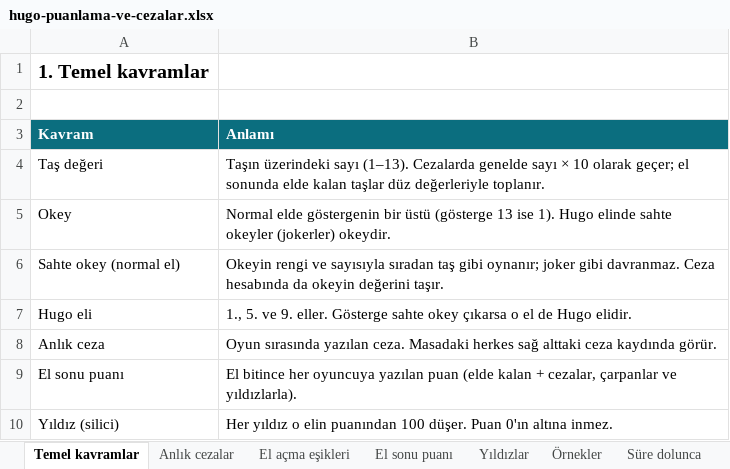
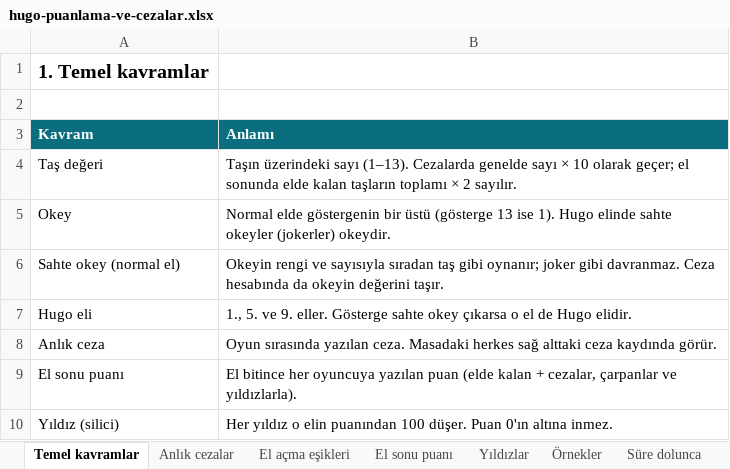
Before and after one commit to uzunosman/hugo-game-app, an Excel workbook: docs/hugo-puanlama-ve-cezalar.xlsx, sheet Temel kavramlar, drawn as a sheet; values as stored, in another font and other column widths than the file's, no borders; the diff names each change by its address in the sheet, - before the commit and + after, or states it on an @@ line.

```diff
--- a/docs/hugo-puanlama-ve-cezalar.xlsx (sheet Temel kavramlar)
+++ b/docs/hugo-puanlama-ve-cezalar.xlsx (sheet Temel kavramlar)
-B4 (Anlamı): …elde kalan taşlar düz değerleriyle toplanır.
+B4 (Anlamı): …elde kalan taşların toplamı × 2 sayılır.
```
Also changed, not shown: sheet El sonu puanı, sheet Örnekler, sheet El açma eşikleri, 5 other files.
